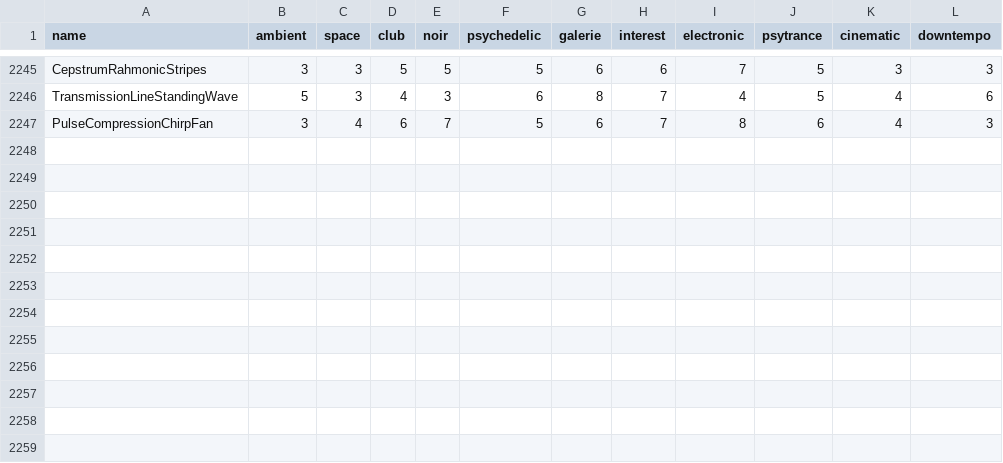
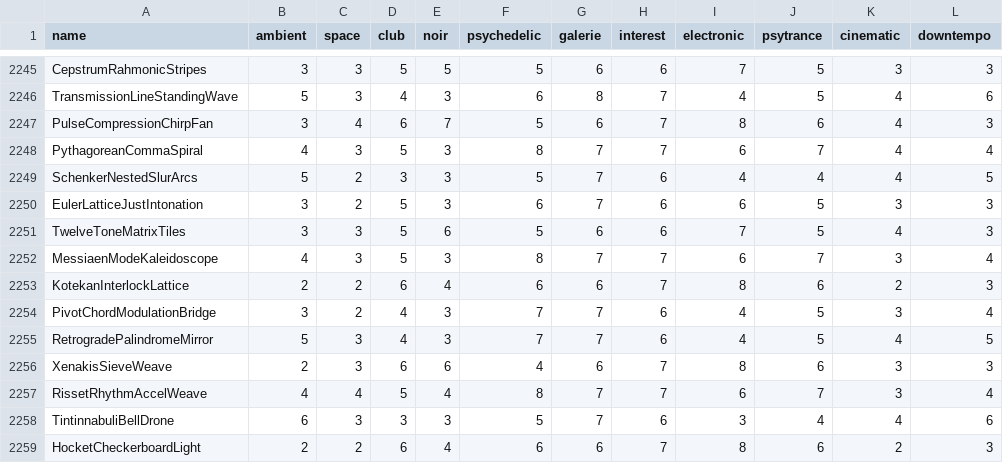
Before and after one commit to reneweller-coding/KaleidoscopeEnhanced, a TSV file: Tools/preset_fit.tsv, drawn as a sheet; only a part is shown, gaps mark what is left out; the diff names each change by its address in the sheet, - before the commit and + after, or states it on an @@ line.

```diff
--- a/Tools/preset_fit.tsv
+++ b/Tools/preset_fit.tsv
+row 2248: PythagoreanCommaSpiral | 4 | 3 | 5 | 3 | 8 | 7 | 7 | 6 | 7 | 4 | 4
+row 2249: SchenkerNestedSlurArcs | 5 | 2 | 3 | 3 | 5 | 7 | 6 | 4 | 4 | 4 | 5
+row 2250: EulerLatticeJustIntonation | 3 | 2 | 5 | 3 | 6 | 7 | 6 | 6 | 5 | 3 | 3
+row 2251: TwelveToneMatrixTiles | 3 | 3 | 5 | 6 | 5 | 6 | 6 | 7 | 5 | 4 | 3
+row 2252: MessiaenModeKaleidoscope | 4 | 3 | 5 | 3 | 8 | 7 | 7 | 6 | 7 | 3 | 4
+row 2253: KotekanInterlockLattice | 2 | 2 | 6 | 4 | 6 | 6 | 7 | 8 | 6 | 2 | 3
+row 2254: PivotChordModulationBridge | 3 | 2 | 4 | 3 | 7 | 7 | 6 | 4 | 5 | 3 | 4
+row 2255: RetrogradePalindromeMirror | 5 | 3 | 4 | 3 | 7 | 7 | 6 | 4 | 5 | 4 | 5
+row 2256: XenakisSieveWeave | 2 | 3 | 6 | 6 | 4 | 6 | 7 | 8 | 6 | 3 | 3
+row 2257: RissetRhythmAccelWeave | 4 | 4 | 5 | 4 | 8 | 7 | 7 | 6 | 7 | 3 | 4
+row 2258: TintinnabuliBellDrone | 6 | 3 | 3 | 3 | 5 | 7 | 6 | 3 | 4 | 4 | 6
+row 2259: HocketCheckerboardLight | 2 | 2 | 6 | 4 | 6 | 6 | 7 | 8 | 6 | 2 | 3
```
Also changed, not shown: 33 other files.
